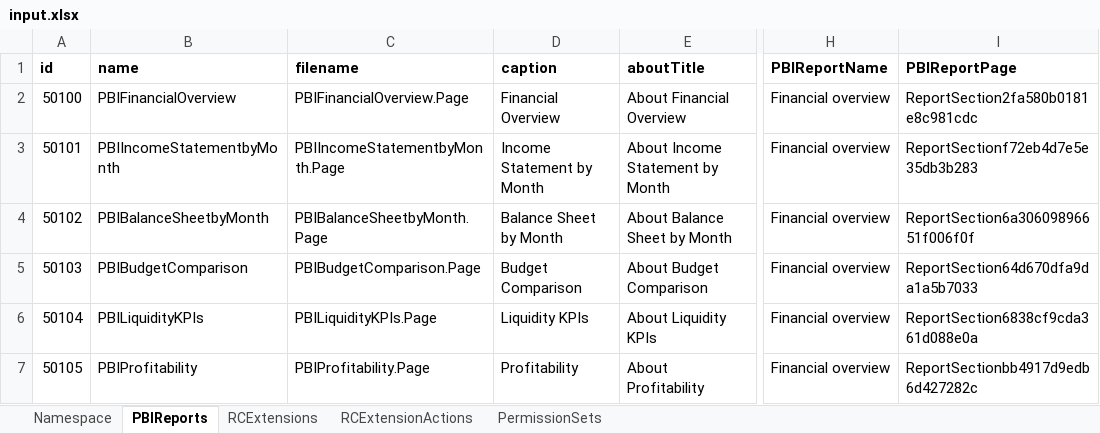
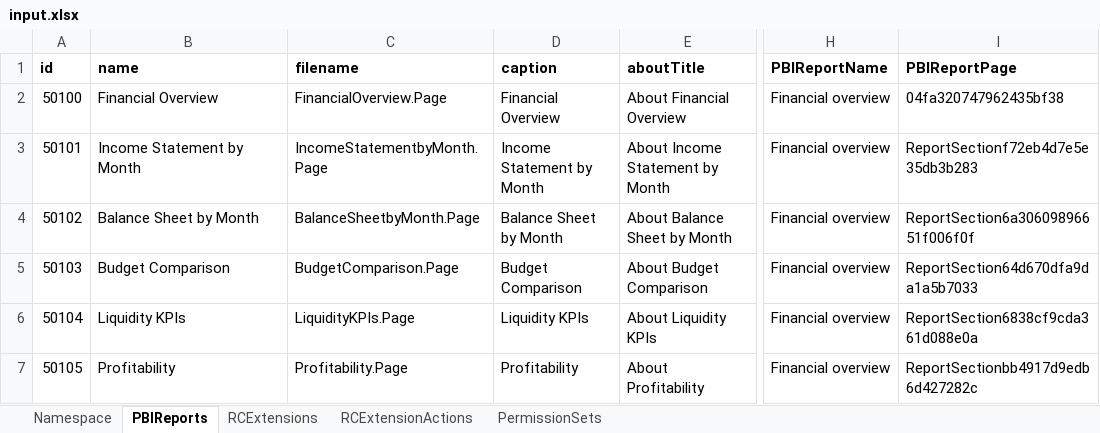
Before and after one commit to microsoft/BCTech, an Excel workbook: samples/PowerBi/EmbedYourPBIApp/PBIPayloadGenerator/input.xlsx, sheet PBIReports, drawn as a sheet; only a part is shown, gaps mark what is left out; values as stored, in another font and other column widths than the file's, no borders; the diff names each change by its address in the sheet, - before the commit and + after, or states it on an @@ line.

Commit message:
Updated generated names

```diff
--- a/samples/PowerBi/EmbedYourPBIApp/PBIPayloadGenerator/input.xlsx (sheet PBIReports)
+++ b/samples/PowerBi/EmbedYourPBIApp/PBIPayloadGenerator/input.xlsx (sheet PBIReports)
-B2 (name): PBIFinancialOverview
+B2 (name): Financial Overview
-C2 (filename): PBIFinancialOverview.Page
+C2 (filename): FinancialOverview.Page
-I2 (PBIReportPage): ReportSection2fa580b0181e8c981cdc
+I2 (PBIReportPage): 04fa320747962435bf38
-B3 (name): PBIIncomeStatementbyMonth
+B3 (name): Income Statement by Month
-C3 (filename): PBIIncomeStatementbyMonth.Page
+C3 (filename): IncomeStatementbyMonth.Page
-B4 (name): PBIBalanceSheetbyMonth
+B4 (name): Balance Sheet by Month
-C4 (filename): PBIBalanceSheetbyMonth.Page
+C4 (filename): BalanceSheetbyMonth.Page
-B5 (name): PBIBudgetComparison
+B5 (name): Budget Comparison
-C5 (filename): PBIBudgetComparison.Page
+C5 (filename): BudgetComparison.Page
-B6 (name): PBILiquidityKPIs
+B6 (name): Liquidity KPIs
-C6 (filename): PBILiquidityKPIs.Page
+C6 (filename): LiquidityKPIs.Page
-B7 (name): PBIProfitability
+B7 (name): Profitability
-C7 (filename): PBIProfitability.Page
+C7 (filename): Profitability.Page
```
Also changed, not shown: sheet RCExtensionActions, sheet RCExtensions, sheet PermissionSets, 3 other files.
